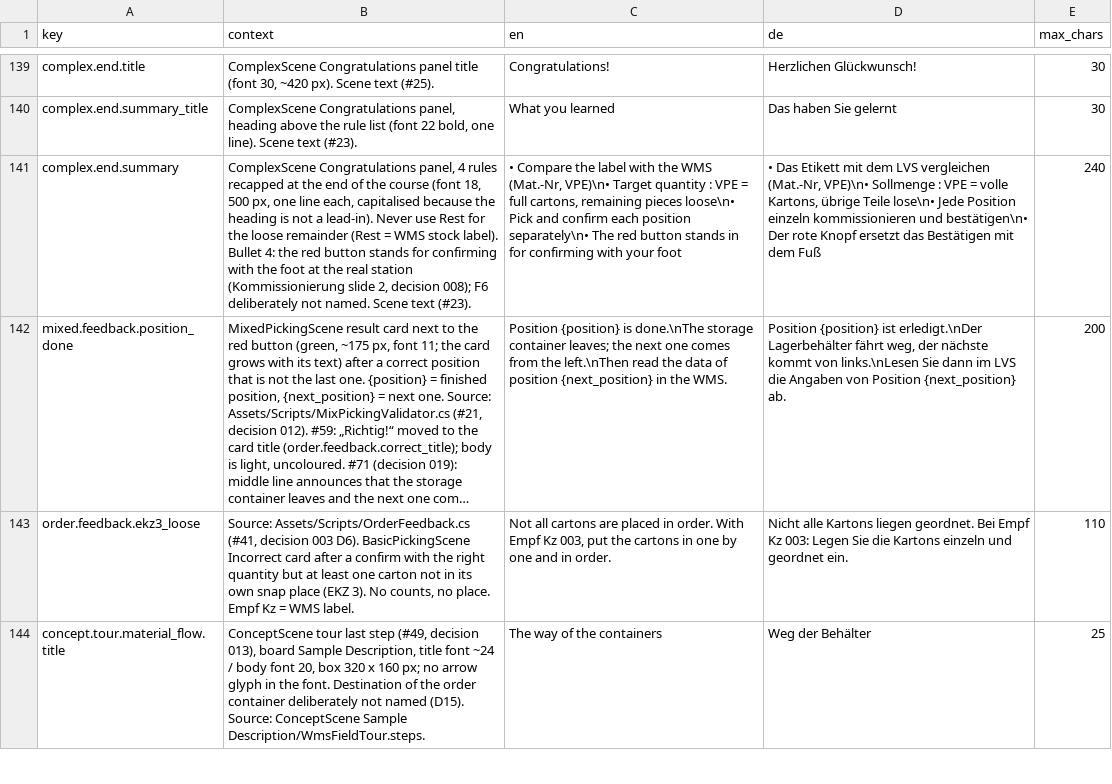
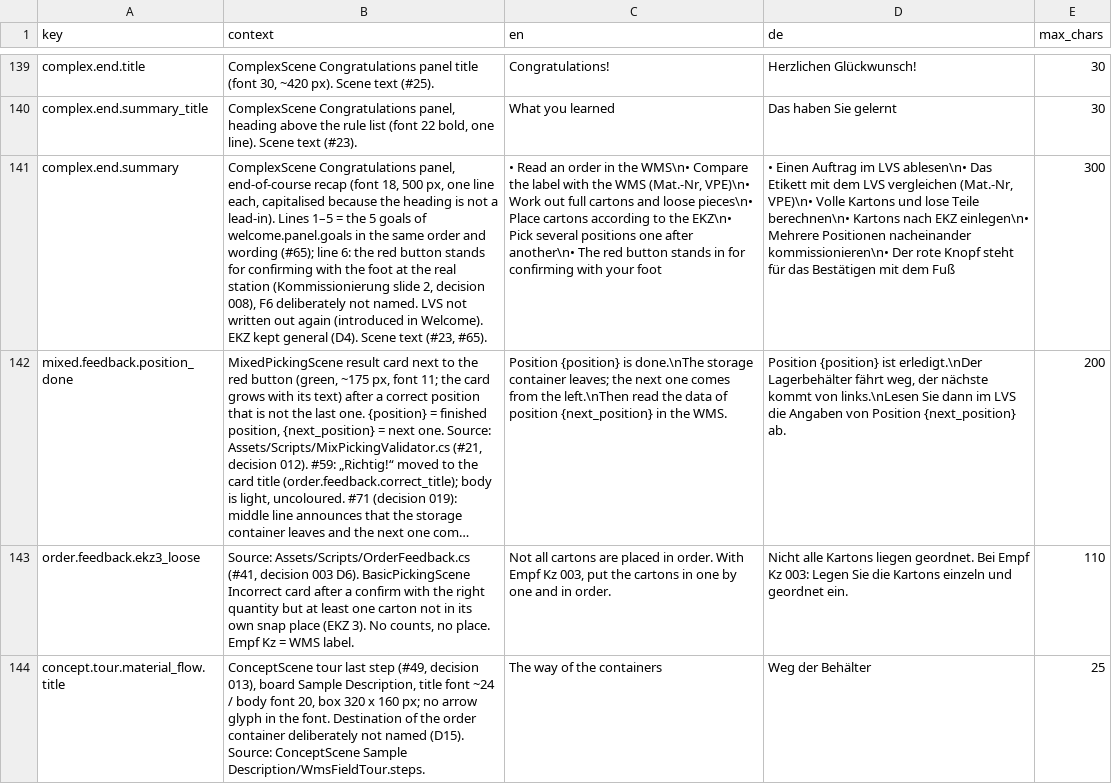
Before and after one commit to ttquynhdo/xrpick-v2, a CSV file: docs/i18n/strings-todo.csv, drawn as a sheet; only a part is shown, gaps mark what is left out; long unchanged cells end in …; the diff names each change by its address in the sheet, - before the commit and + after, or states it on an @@ line.

```diff
--- a/docs/i18n/strings-todo.csv
+++ b/docs/i18n/strings-todo.csv
-B141 (context): …Congratulations panel, 4 rules recapped at the end of the course (font 18, 500 px, one line each, capitalised because the heading is not a lead-in). Never use Rest for the loose remainder (Rest = WMS stock label). Bullet 4: the red button stands for confirming with the foot at the real station (Kommissionierung slide 2, decision 008); F6 deliberately not named. Scene text (#23).
+B141 (context): …Congratulations panel, end-of-course recap (font 18, 500 px, one line each, capitalised because the heading is not a lead-in). Lines 1–5 = the 5 goals of welcome.panel.goals in the same order and wording (#65); line 6: the red button stands for confirming with the foot at the real station (Kommissionierung slide 2, decision 008), F6 deliberately not named. LVS not written out again (introduced in Welcome). EKZ kept general (D4). Scene text (#23, #65).
-C141 (en): • Compare the label with the WMS (Mat.-Nr, VPE)\n• Target quantity : VPE = full cartons, remaining pieces loose\n• Pick and confirm each position separately\n• The red…
+C141 (en): • Read an order in the WMS\n• Compare the label with the WMS (Mat.-Nr, VPE)\n• Work out full cartons and loose pieces\n• Place cartons according to the EKZ\n• Pick several positions one after another\n• The red…
-D141 (de): • Das Etikett mit dem LVS vergleichen (Mat.-Nr, VPE)\n• Sollmenge : VPE = volle Kartons, übrige Teile lose\n• Jede Position einzeln kommissionieren und bestätigen\n• Der rote Knopf ersetzt das Bestätigen…
+D141 (de): • Einen Auftrag im LVS ablesen\n• Das Etikett mit dem LVS vergleichen (Mat.-Nr, VPE)\n• Volle Kartons und lose Teile berechnen\n• Kartons nach EKZ einlegen\n• Mehrere Positionen nacheinander kommissionieren\n• Der rote Knopf steht für das Bestätigen…
-E141 (max_chars): 240
+E141 (max_chars): 300
```
Also changed, not shown: docs/i18n/review-status.csv, 5 other files.
